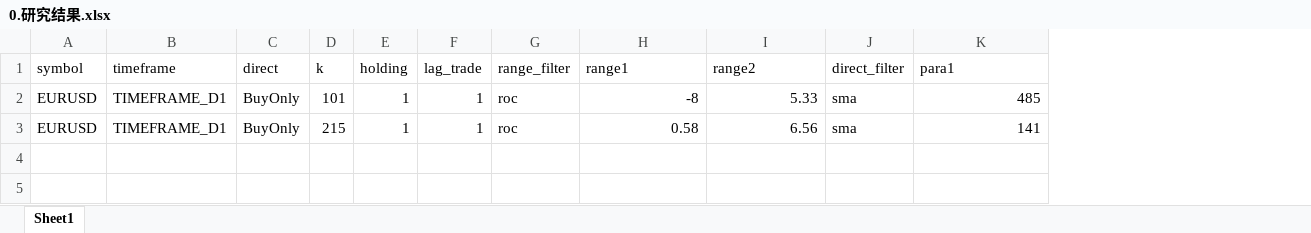
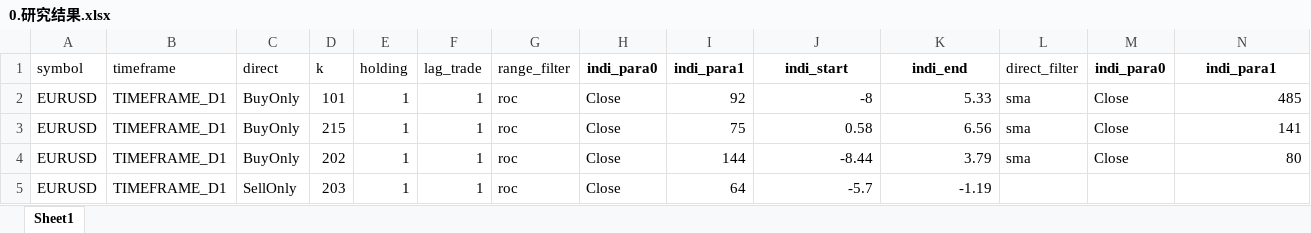
Before and after one commit to MuSaCN/PythonLearning, an Excel workbook: 0MyProject_Quant/时间动量策略(A大于B)/0.研究结果.xlsx, sheet Sheet1, drawn as a sheet; values as stored, in another font and other column widths than the file's, no borders; addresses are those after the commit; the diff names each change by its address in the sheet, - before the commit and + after, or states it on an @@ line.

```diff
--- a/0MyProject_Quant/时间动量策略(A大于B)/0.研究结果.xlsx (sheet Sheet1)
+++ b/0MyProject_Quant/时间动量策略(A大于B)/0.研究结果.xlsx (sheet Sheet1)
+column H (indi_para0), rows 2-3: Close | Close
+column I (indi_para1), rows 2-3: 92 | 75
+column M (indi_para0), rows 2-3: Close | Close
-J1: range1
+J1: indi_start
@@ J1:K1 bold: off → on, alignment: left → center @@
-K1: range2
+K1: indi_end
-N1: para1
+N1: indi_para1
@@ N1 bold: off → on, alignment: left → center @@
+row 4: EURUSD | TIMEFRAME_D1 | BuyOnly | 202 | 1 | 1 | roc | Close | 144 | -8.44 | 3.79 | sma | Close | 80
+row 5: EURUSD | TIMEFRAME_D1 | SellOnly | 203 | 1 | 1 | roc | Close | 64 | -5.7 | -1.19
```
Also changed, not shown: 1 other file.
